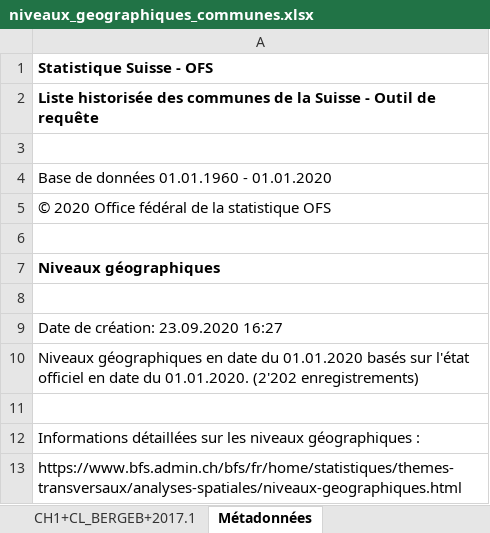
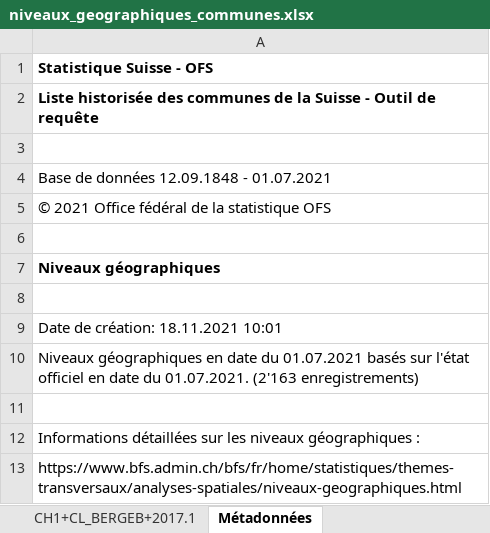
Before and after one commit to d-qn/tamMap, an Excel workbook: inst/extdata/niveaux_geographiques_communes.xlsx, sheet Métadonnées, drawn as a sheet; values as stored, in another font and other column widths than the file's, no borders; the diff names each change by its address in the sheet, - before the commit and + after, or states it on an @@ line.

```diff
--- a/inst/extdata/niveaux_geographiques_communes.xlsx (sheet Métadonnées)
+++ b/inst/extdata/niveaux_geographiques_communes.xlsx (sheet Métadonnées)
-A4: Base de données 01.01.1960 - 01.01.2020
+A4: Base de données 12.09.1848 - 01.07.2021
-A5: © 2020 Office fédéral de la statistique OFS
+A5: © 2021 Office fédéral de la statistique OFS
-A9: Date de création: 23.09.2020 16:27
+A9: Date de création: 18.11.2021 10:01
-A10: …date du 01.01.2020 basés sur l'état officiel en date du 01.01.2020. (2'202 enregistrements)
+A10: …date du 01.07.2021 basés sur l'état officiel en date du 01.07.2021. (2'163 enregistrements)
```
Also changed, not shown: sheet Données, sheet CH1+CL_STALAN+2012.1, sheet CH1+CL_DEGURB+2017.1, 11 other files.
